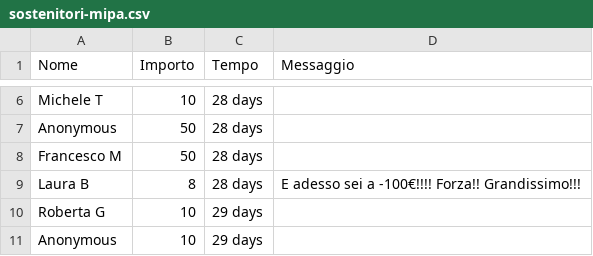
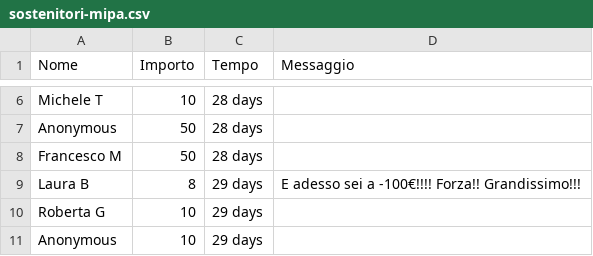
Before and after one commit to dannybag/inbiciperilmondo, a CSV file: sostenitori-mipa.csv, drawn as a sheet; only a part is shown, gaps mark what is left out.

```diff
--- a/sostenitori-mipa.csv
+++ b/sostenitori-mipa.csv
@@ -8,3 +8,3 @@
 "Francesco M","50","28 days",""
-"Laura B","8","28 days","E adesso sei a -100€!!!! Forza!! Grandissimo!!!"
+"Laura B","8","29 days","E adesso sei a -100€!!!! Forza!! Grandissimo!!!"
 "Roberta G","10","29 days",""
```
Also changed, not shown: 1 other file.
